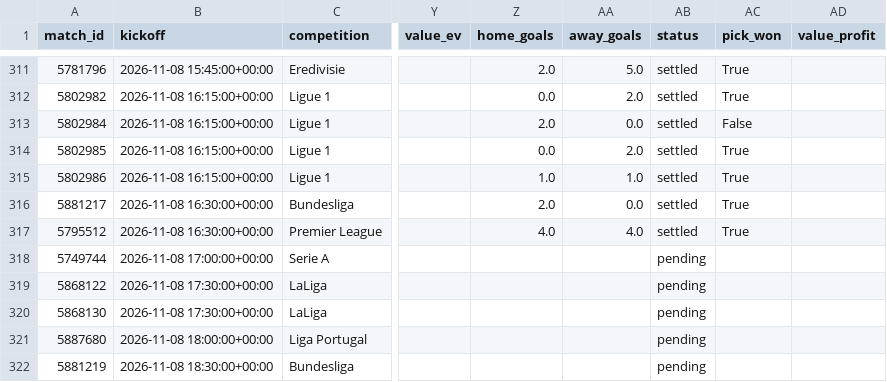
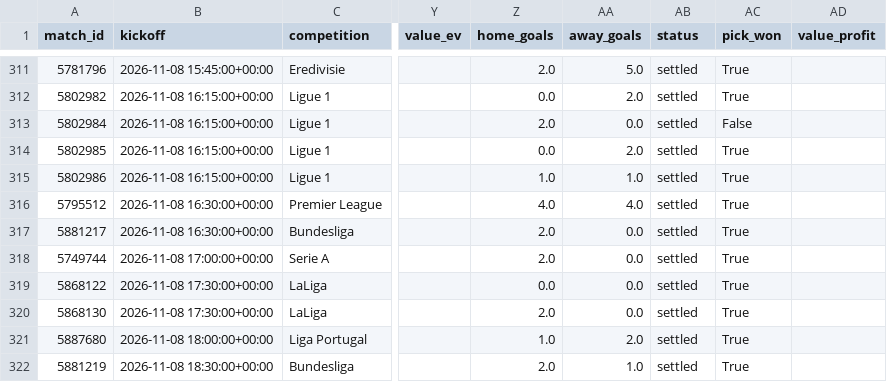
Before and after one commit to Izu83/Football-Predictor, a CSV file: history/predictions.csv, drawn as a sheet; only a part is shown, gaps mark what is left out; the diff covers the shown part only; the diff names each change by its address in the sheet, - before the commit and + after, or states it on an @@ line.

```diff
--- a/history/predictions.csv
+++ b/history/predictions.csv
@@ row 317 moved to row 316: 5795512 @@
-Z318 (home_goals): (empty)
+Z318 (home_goals): 2.0
-AA318:AA320 (away_goals): (empty)
+AA318:AA320 (away_goals): 0.0
-AB318:AB322 (status): pending
+AB318:AB322 (status): settled
-AC318:AC322 (pick_won): (empty)
+AC318:AC322 (pick_won): True
-Z319 (home_goals): (empty)
+Z319 (home_goals): 0.0
-Z320 (home_goals): (empty)
+Z320 (home_goals): 2.0
-Z321 (home_goals): (empty)
+Z321 (home_goals): 1.0
-AA321 (away_goals): (empty)
+AA321 (away_goals): 2.0
-Z322 (home_goals): (empty)
+Z322 (home_goals): 2.0
-AA322 (away_goals): (empty)
+AA322 (away_goals): 1.0
```
Also changed, not shown: 1 added row, 1 removed row, 97 moved rows and 20 edited cells elsewhere in this file, 1 other file.
